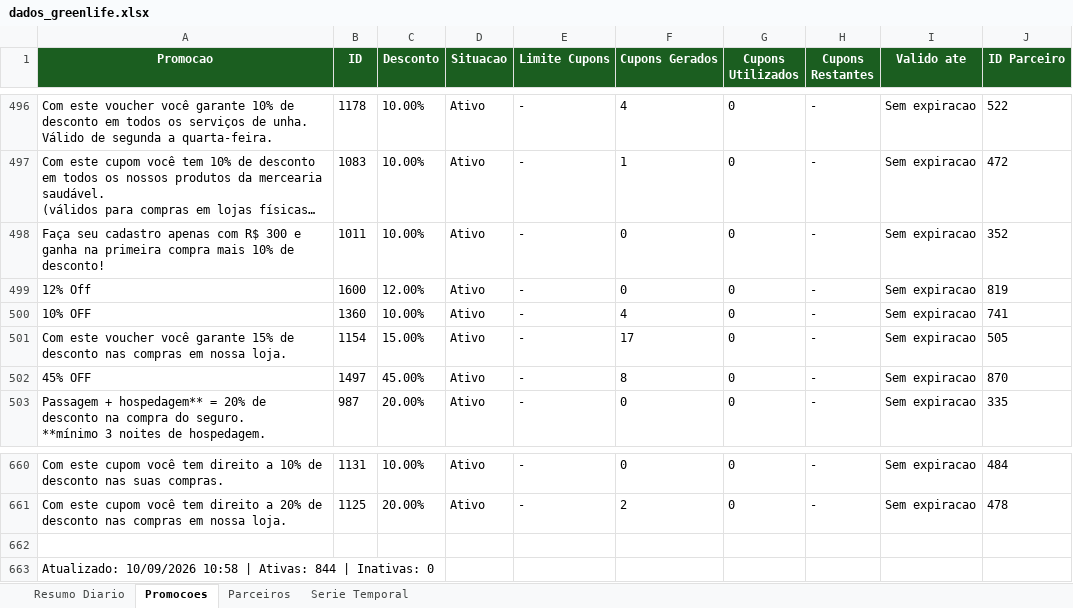
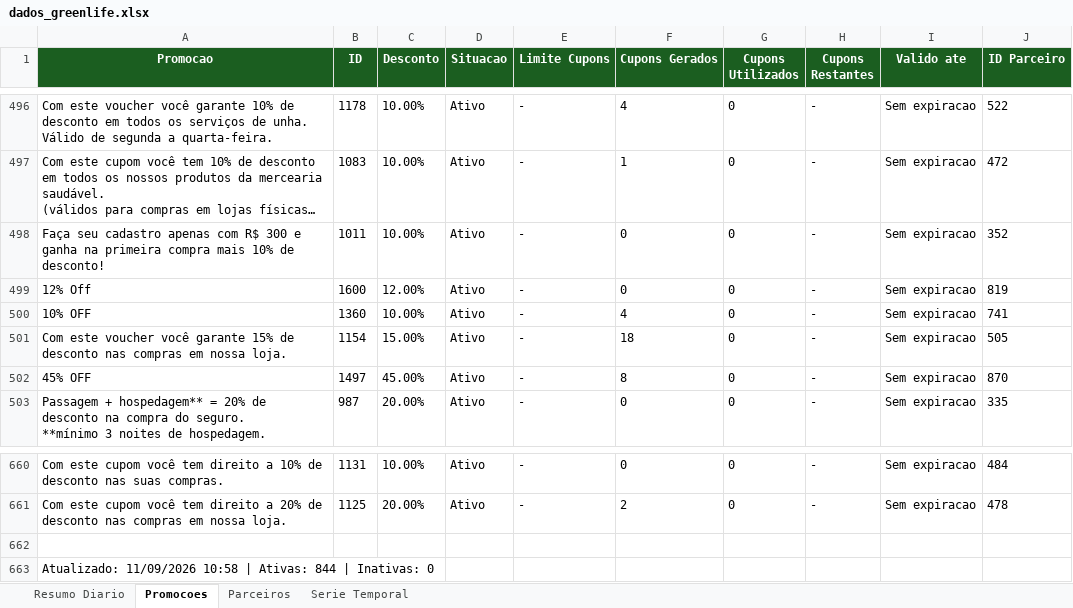
Before and after one commit to quality-glf/mkt-dash, an Excel workbook: greenlife_scraper/dados_greenlife.xlsx, sheet Promocoes, drawn as a sheet; only a part is shown, gaps mark what is left out; long unchanged cells end in …; values as stored, in another font and other column widths than the file's, no borders; the diff names each change by its address in the sheet, - before the commit and + after, or states it on an @@ line.

```diff
--- a/greenlife_scraper/dados_greenlife.xlsx (sheet Promocoes)
+++ b/greenlife_scraper/dados_greenlife.xlsx (sheet Promocoes)
-F501 (Cupons Gerados): 17
+F501 (Cupons Gerados): 18
-A663 (Promocao): Atualizado: 10/09/2026 10:58 |…
+A663 (Promocao): Atualizado: 11/09/2026 10:58 |…
```
Also changed, not shown: sheet Resumo Diario, sheet Serie Temporal, sheet Parceiros, greenlife_scraper/historico_leads.xlsx, instagram-metrics/base_interacoes_detalhadas.xlsx, 4 other files.
